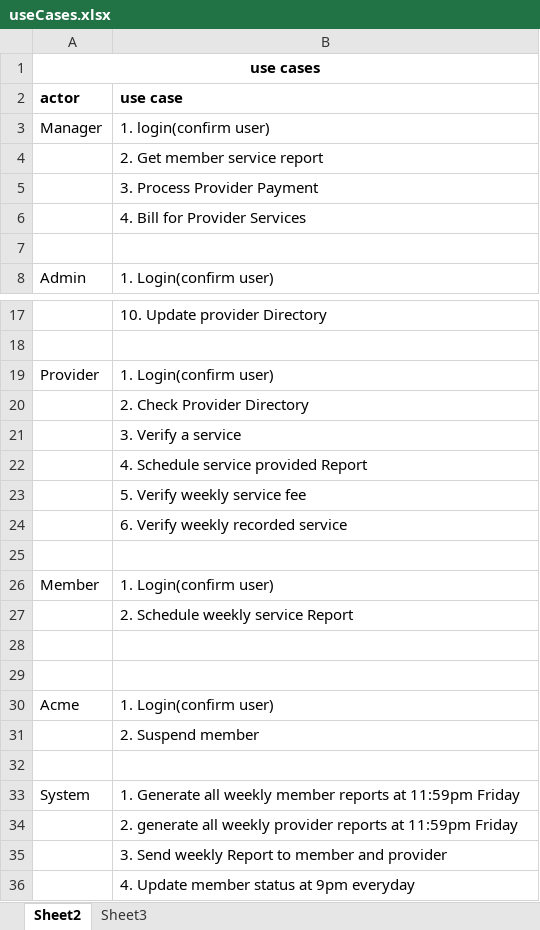
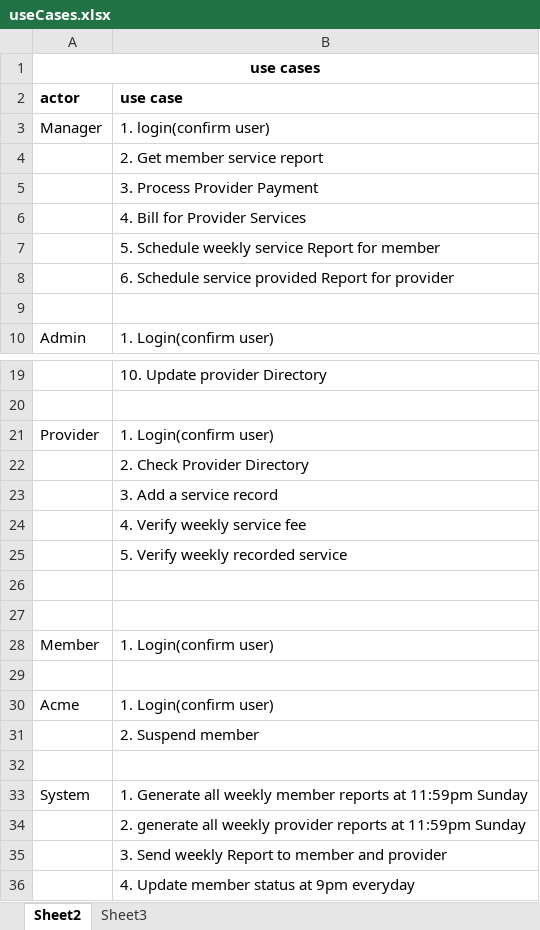
Before and after one commit to mndarren/Pizza, an Excel workbook: Design/useCases.xlsx, sheet Sheet2, drawn as a sheet; only a part is shown, gaps mark what is left out; values as stored, in another font and other column widths than the file's, no borders; removed rows and columns are numbered as before the commit, all else as after; the diff names each change by its address in the sheet, - before the commit and + after, or states it on an @@ line.

Commit message:
UPDATE

```diff
--- a/Design/useCases.xlsx (sheet Sheet2)
+++ b/Design/useCases.xlsx (sheet Sheet2)
+row 7:  | 5. Schedule weekly service Report for member
+row 8:  | 6. Schedule service provided Report for provider
-B23 (use case): 3. Verify a service
+B23 (use case): 3. Add a service record
-B24 (use case): 4. Schedule service provided Report
+B24 (use case): 4. Verify weekly service fee
-B25 (use case): 5. Verify weekly service fee
+B25 (use case): 5. Verify weekly recorded service
-B26 (use case): 6. Verify weekly recorded service
+B26 (use case): (empty)
-row 27:  | 2. Schedule weekly service Report
-row 28: (empty)
-B33 (use case): …at 11:59pm Friday
+B33 (use case): …at 11:59pm Sunday
-B34 (use case): …at 11:59pm Friday
+B34 (use case): …at 11:59pm Sunday
```
